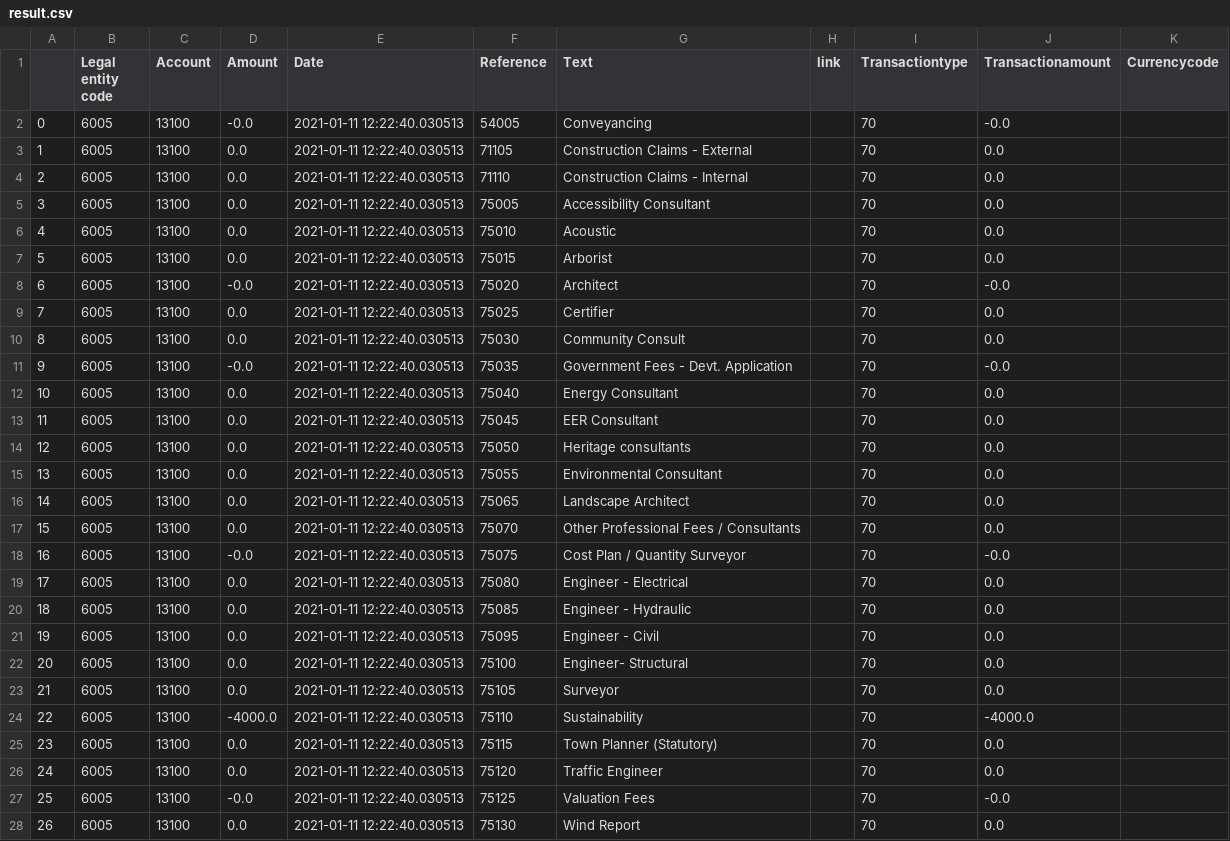
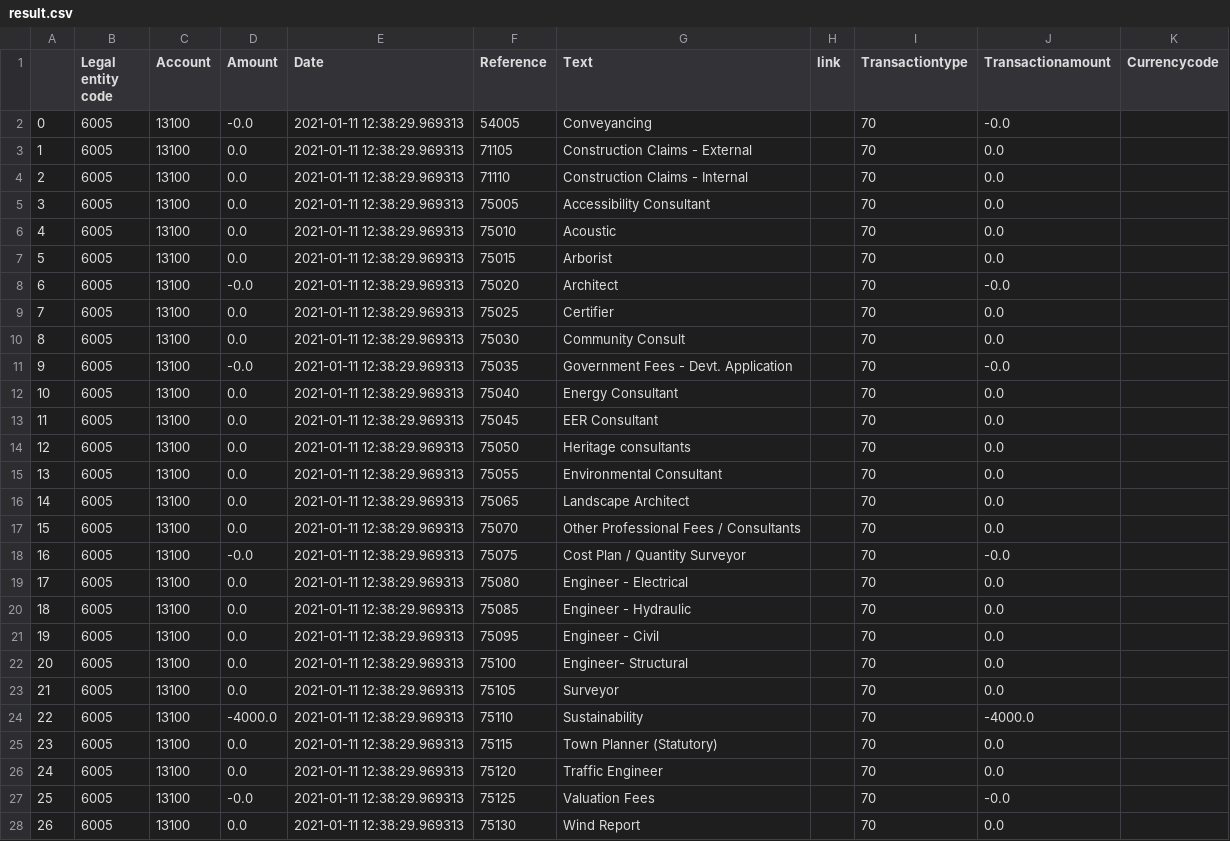
Before and after one commit to Muhammedshafeerali/PythonPandasProj, a CSV file: result.csv, drawn as a sheet; only a part is shown; the diff covers the shown part only.

```diff
--- a/result.csv
+++ b/result.csv
@@ -1,28 +1,28 @@
 ,Legal entity code,Account,Amount,Date,Reference,Text,link,Transactiontype,Transactionamount,Currencycode
-0,6005,13100,-0.0,2021-01-11 12:22:40.030513,54005,Conveyancing,,70,-0.0,
-1,6005,13100,0.0,2021-01-11 12:22:40.030513,71105,Construction Claims - External,,70,0.0,
-2,6005,13100,0.0,2021-01-11 12:22:40.030513,71110,Construction Claims - Internal,,70,0.0,
-3,6005,13100,0.0,2021-01-11 12:22:40.030513,75005,Accessibility Consultant,,70,0.0,
-4,6005,13100,0.0,2021-01-11 12:22:40.030513,75010,Acoustic,,70,0.0,
-5,6005,13100,0.0,2021-01-11 12:22:40.030513,75015,Arborist,,70,0.0,
-6,6005,13100,-0.0,2021-01-11 12:22:40.030513,75020,Architect,,70,-0.0,
-7,6005,13100,0.0,2021-01-11 12:22:40.030513,75025,Certifier,,70,0.0,
-8,6005,13100,0.0,2021-01-11 12:22:40.030513,75030,Community Consult,,70,0.0,
-9,6005,13100,-0.0,2021-01-11 12:22:40.030513,75035,Government Fees - Devt. Application,,70,-0.0,
-10,6005,13100,0.0,2021-01-11 12:22:40.030513,75040,Energy Consultant,,70,0.0,
-11,6005,13100,0.0,2021-01-11 12:22:40.030513,75045,EER Consultant,,70,0.0,
-12,6005,13100,0.0,2021-01-11 12:22:40.030513,75050,Heritage consultants,,70,0.0,
-13,6005,13100,0.0,2021-01-11 12:22:40.030513,75055,Environmental Consultant,,70,0.0,
-14,6005,13100,0.0,2021-01-11 12:22:40.030513,75065,Landscape Architect,,70,0.0,
-15,6005,13100,0.0,2021-01-11 12:22:40.030513,75070,Other Professional Fees / Consultants,,70,0.0,
-16,6005,13100,-0.0,2021-01-11 12:22:40.030513,75075,Cost Plan / Quantity Surveyor,,70,-0.0,
-17,6005,13100,0.0,2021-01-11 12:22:40.030513,75080,Engineer - Electrical,,70,0.0,
-18,6005,13100,0.0,2021-01-11 12:22:40.030513,75085,Engineer - Hydraulic,,70,0.0,
-19,6005,13100,0.0,2021-01-11 12:22:40.030513,75095,Engineer - Civil,,70,0.0,
-20,6005,13100,0.0,2021-01-11 12:22:40.030513,75100,Engineer- Structural,,70,0.0,
-21,6005,13100,0.0,2021-01-11 12:22:40.030513,75105,Surveyor,,70,0.0,
-22,6005,13100,-4000.0,2021-01-11 12:22:40.030513,75110,Sustainability,,70,-4000.0,
-23,6005,13100,0.0,2021-01-11 12:22:40.030513,75115,Town Planner (Statutory),,70,0.0,
-24,6005,13100,0.0,2021-01-11 12:22:40.030513,75120,Traffic Engineer,,70,0.0,
-25,6005,13100,-0.0,2021-01-11 12:22:40.030513,75125,Valuation Fees,,70,-0.0,
-26,6005,13100,0.0,2021-01-11 12:22:40.030513,75130,Wind Report,,70,0.0,
+0,6005,13100,-0.0,2021-01-11 12:38:29.969313,54005,Conveyancing,,70,-0.0,
+1,6005,13100,0.0,2021-01-11 12:38:29.969313,71105,Construction Claims - External,,70,0.0,
+2,6005,13100,0.0,2021-01-11 12:38:29.969313,71110,Construction Claims - Internal,,70,0.0,
+3,6005,13100,0.0,2021-01-11 12:38:29.969313,75005,Accessibility Consultant,,70,0.0,
+4,6005,13100,0.0,2021-01-11 12:38:29.969313,75010,Acoustic,,70,0.0,
+5,6005,13100,0.0,2021-01-11 12:38:29.969313,75015,Arborist,,70,0.0,
+6,6005,13100,-0.0,2021-01-11 12:38:29.969313,75020,Architect,,70,-0.0,
+7,6005,13100,0.0,2021-01-11 12:38:29.969313,75025,Certifier,,70,0.0,
+8,6005,13100,0.0,2021-01-11 12:38:29.969313,75030,Community Consult,,70,0.0,
+9,6005,13100,-0.0,2021-01-11 12:38:29.969313,75035,Government Fees - Devt. Application,,70,-0.0,
+10,6005,13100,0.0,2021-01-11 12:38:29.969313,75040,Energy Consultant,,70,0.0,
+11,6005,13100,0.0,2021-01-11 12:38:29.969313,75045,EER Consultant,,70,0.0,
+12,6005,13100,0.0,2021-01-11 12:38:29.969313,75050,Heritage consultants,,70,0.0,
+13,6005,13100,0.0,2021-01-11 12:38:29.969313,75055,Environmental Consultant,,70,0.0,
+14,6005,13100,0.0,2021-01-11 12:38:29.969313,75065,Landscape Architect,,70,0.0,
+15,6005,13100,0.0,2021-01-11 12:38:29.969313,75070,Other Professional Fees / Consultants,,70,0.0,
+16,6005,13100,-0.0,2021-01-11 12:38:29.969313,75075,Cost Plan / Quantity Surveyor,,70,-0.0,
+17,6005,13100,0.0,2021-01-11 12:38:29.969313,75080,Engineer - Electrical,,70,0.0,
+18,6005,13100,0.0,2021-01-11 12:38:29.969313,75085,Engineer - Hydraulic,,70,0.0,
+19,6005,13100,0.0,2021-01-11 12:38:29.969313,75095,Engineer - Civil,,70,0.0,
+20,6005,13100,0.0,2021-01-11 12:38:29.969313,75100,Engineer- Structural,,70,0.0,
+21,6005,13100,0.0,2021-01-11 12:38:29.969313,75105,Surveyor,,70,0.0,
+22,6005,13100,-4000.0,2021-01-11 12:38:29.969313,75110,Sustainability,,70,-4000.0,
+23,6005,13100,0.0,2021-01-11 12:38:29.969313,75115,Town Planner (Statutory),,70,0.0,
+24,6005,13100,0.0,2021-01-11 12:38:29.969313,75120,Traffic Engineer,,70,0.0,
+25,6005,13100,-0.0,2021-01-11 12:38:29.969313,75125,Valuation Fees,,70,-0.0,
+26,6005,13100,0.0,2021-01-11 12:38:29.969313,75130,Wind Report,,70,0.0,
```
Also changed, not shown: 62 edited cells elsewhere in this file, 1 other file.
